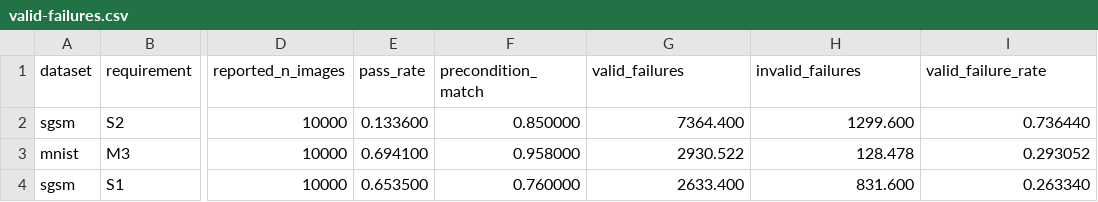
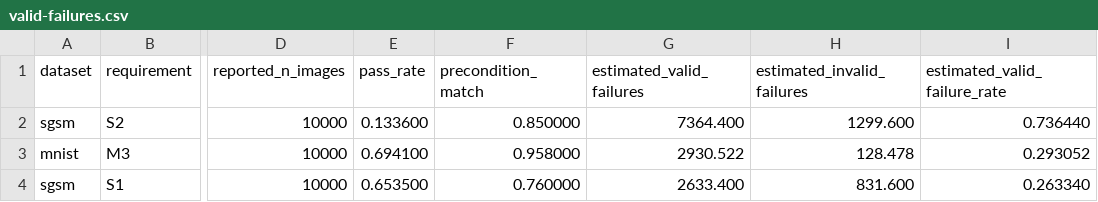
Before and after one commit to casparbreloh/rbt4dnn-seminar, a CSV file: experiments/cost-analysis/valid-failures.csv, drawn as a sheet; only a part is shown, gaps mark what is left out; the diff names each change by its address in the sheet, - before the commit and + after, or states it on an @@ line.

Commit message:
Clarify estimated valid-failure metrics

```diff
--- a/experiments/cost-analysis/valid-failures.csv
+++ b/experiments/cost-analysis/valid-failures.csv
-G1: valid_failures
+G1: estimated_valid_failures
-H1: invalid_failures
+H1: estimated_invalid_failures
-I1: valid_failure_rate
+I1: estimated_valid_failure_rate
```
Also changed, not shown: experiments/cost-analysis/results.csv, experiments/mnist-lora-ablation/results.csv, 12 other files.
